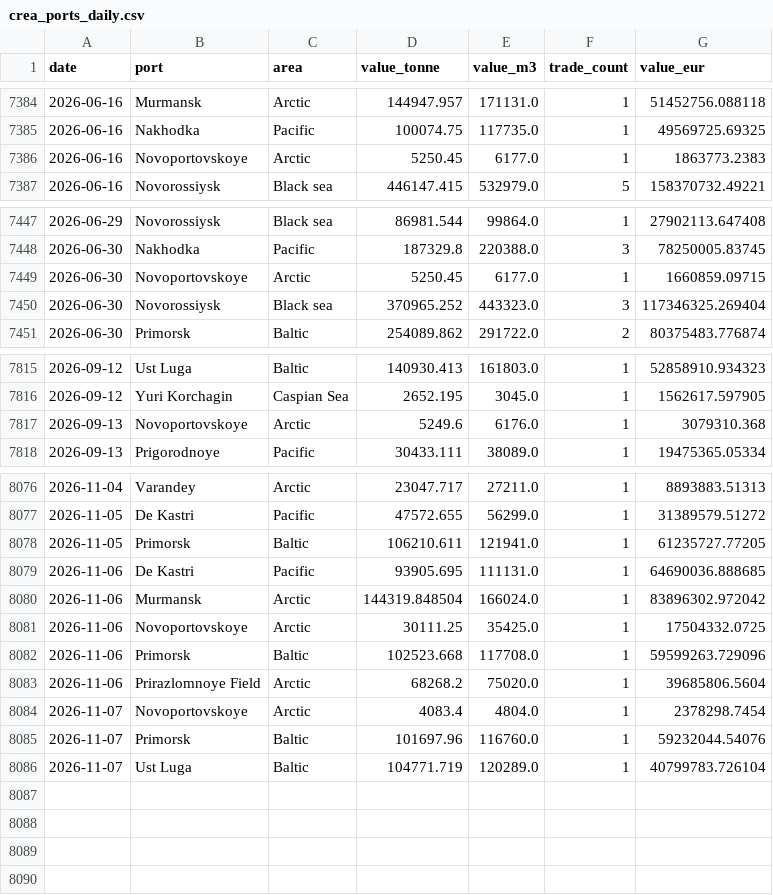
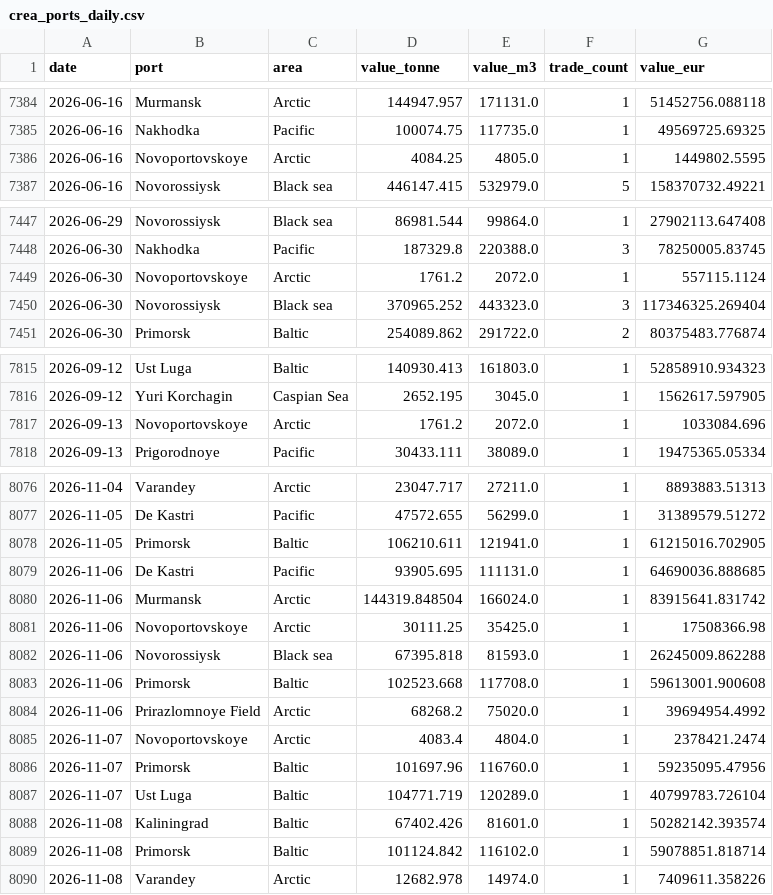
Before and after one commit to lorenzo-pasteris/Analisi-Russia-Ucraina, a CSV file: data/crea_ports_daily.csv, drawn as a sheet; only a part is shown, gaps mark what is left out; the diff covers the shown part only.

```diff
--- a/data/crea_ports_daily.csv
+++ b/data/crea_ports_daily.csv
@@ -7385,3 +7385,3 @@ date,port,area,value_tonne,value_m3,trade_count,value_eur
 2026-06-16,Nakhodka,Pacific,100074.75,117735.0,1,49569725.69325
-2026-06-16,Novoportovskoye,Arctic,5250.45,6177.0,1,1863773.2383
+2026-06-16,Novoportovskoye,Arctic,4084.25,4805.0,1,1449802.5595
 2026-06-16,Novorossiysk,Black sea,446147.415,532979.0,5,158370732.49221
@@ -7448,3 +7448,3 @@ date,port,area,value_tonne,value_m3,trade_count,value_eur
 2026-06-30,Nakhodka,Pacific,187329.8,220388.0,3,78250005.83745
-2026-06-30,Novoportovskoye,Arctic,5250.45,6177.0,1,1660859.09715
+2026-06-30,Novoportovskoye,Arctic,1761.2,2072.0,1,557115.1124
 2026-06-30,Novorossiysk,Black sea,370965.252,443323.0,3,117346325.269404
@@ -7816,3 +7816,3 @@ date,port,area,value_tonne,value_m3,trade_count,value_eur
 2026-09-12,Yuri Korchagin,Caspian Sea,2652.195,3045.0,1,1562617.597905
-2026-09-13,Novoportovskoye,Arctic,5249.6,6176.0,1,3079310.368
+2026-09-13,Novoportovskoye,Arctic,1761.2,2072.0,1,1033084.696
 2026-09-13,Prigorodnoye,Pacific,30433.111,38089.0,1,19475365.05334
@@ -8077,10 +8077,14 @@ date,port,area,value_tonne,value_m3,trade_count,value_eur
 2026-11-05,De Kastri,Pacific,47572.655,56299.0,1,31389579.51272
-2026-11-05,Primorsk,Baltic,106210.611,121941.0,1,61235727.77205
+2026-11-05,Primorsk,Baltic,106210.611,121941.0,1,61215016.702905
 2026-11-06,De Kastri,Pacific,93905.695,111131.0,1,64690036.888685
-2026-11-06,Murmansk,Arctic,144319.848504,166024.0,1,83896302.972042
-2026-11-06,Novoportovskoye,Arctic,30111.25,35425.0,1,17504332.0725
-2026-11-06,Primorsk,Baltic,102523.668,117708.0,1,59599263.729096
-2026-11-06,Prirazlomnoye Field,Arctic,68268.2,75020.0,1,39685806.5604
-2026-11-07,Novoportovskoye,Arctic,4083.4,4804.0,1,2378298.7454
-2026-11-07,Primorsk,Baltic,101697.96,116760.0,1,59232044.54076
+2026-11-06,Murmansk,Arctic,144319.848504,166024.0,1,83915641.831742
+2026-11-06,Novoportovskoye,Arctic,30111.25,35425.0,1,17508366.98
+2026-11-06,Novorossiysk,Black sea,67395.818,81593.0,1,26245009.862288
+2026-11-06,Primorsk,Baltic,102523.668,117708.0,1,59613001.900608
+2026-11-06,Prirazlomnoye Field,Arctic,68268.2,75020.0,1,39694954.4992
+2026-11-07,Novoportovskoye,Arctic,4083.4,4804.0,1,2378421.2474
+2026-11-07,Primorsk,Baltic,101697.96,116760.0,1,59235095.47956
 2026-11-07,Ust Luga,Baltic,104771.719,120289.0,1,40799783.726104
+2026-11-08,Kaliningrad,Baltic,67402.426,81601.0,1,50282142.393574
+2026-11-08,Primorsk,Baltic,101124.842,116102.0,1,59078851.818714
+2026-11-08,Varandey,Arctic,12682.978,14974.0,1,7409611.358226
```
Also changed, not shown: 62 edited cells elsewhere in this file, data/crea_counter.csv, data/crea_monthly.csv.
